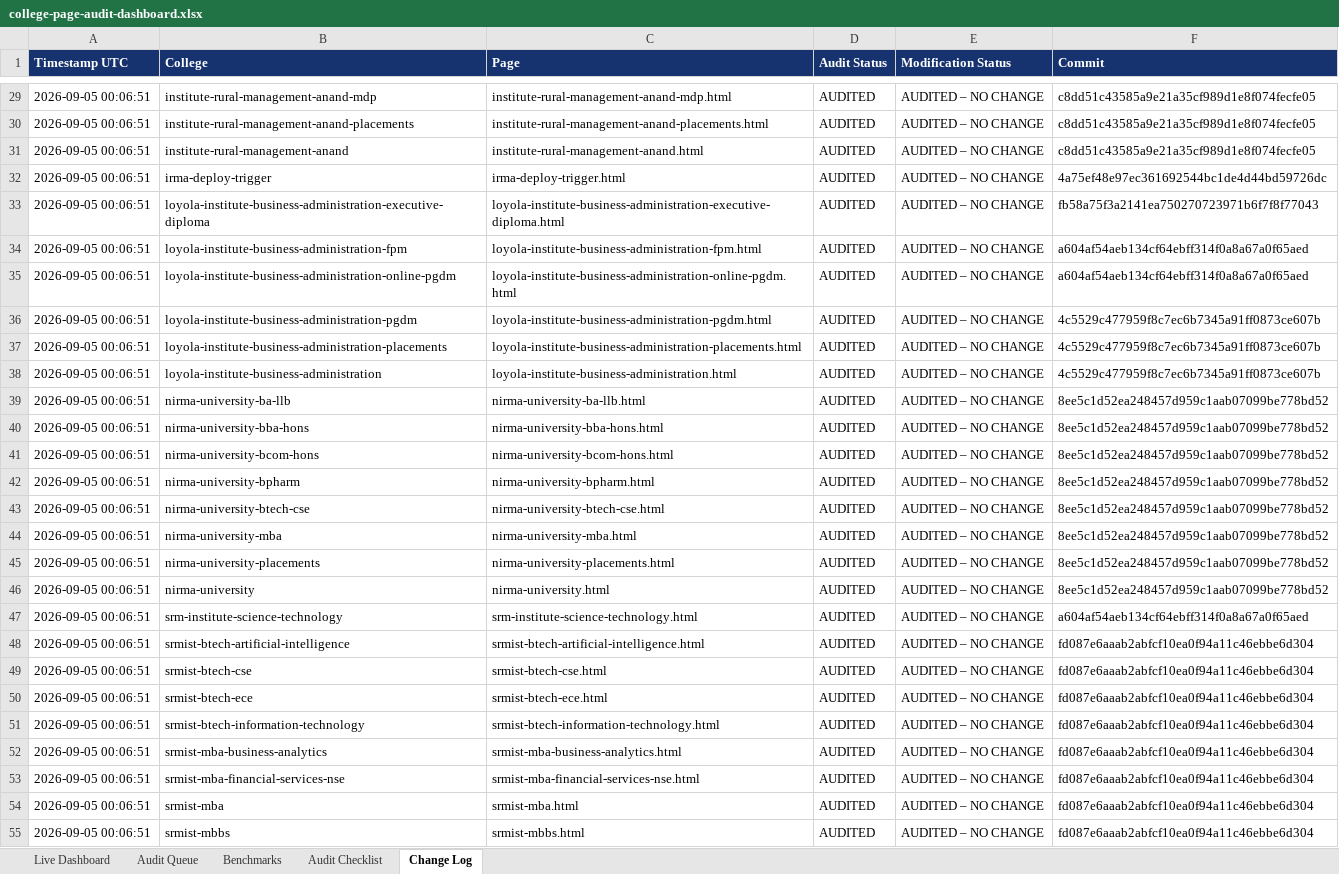
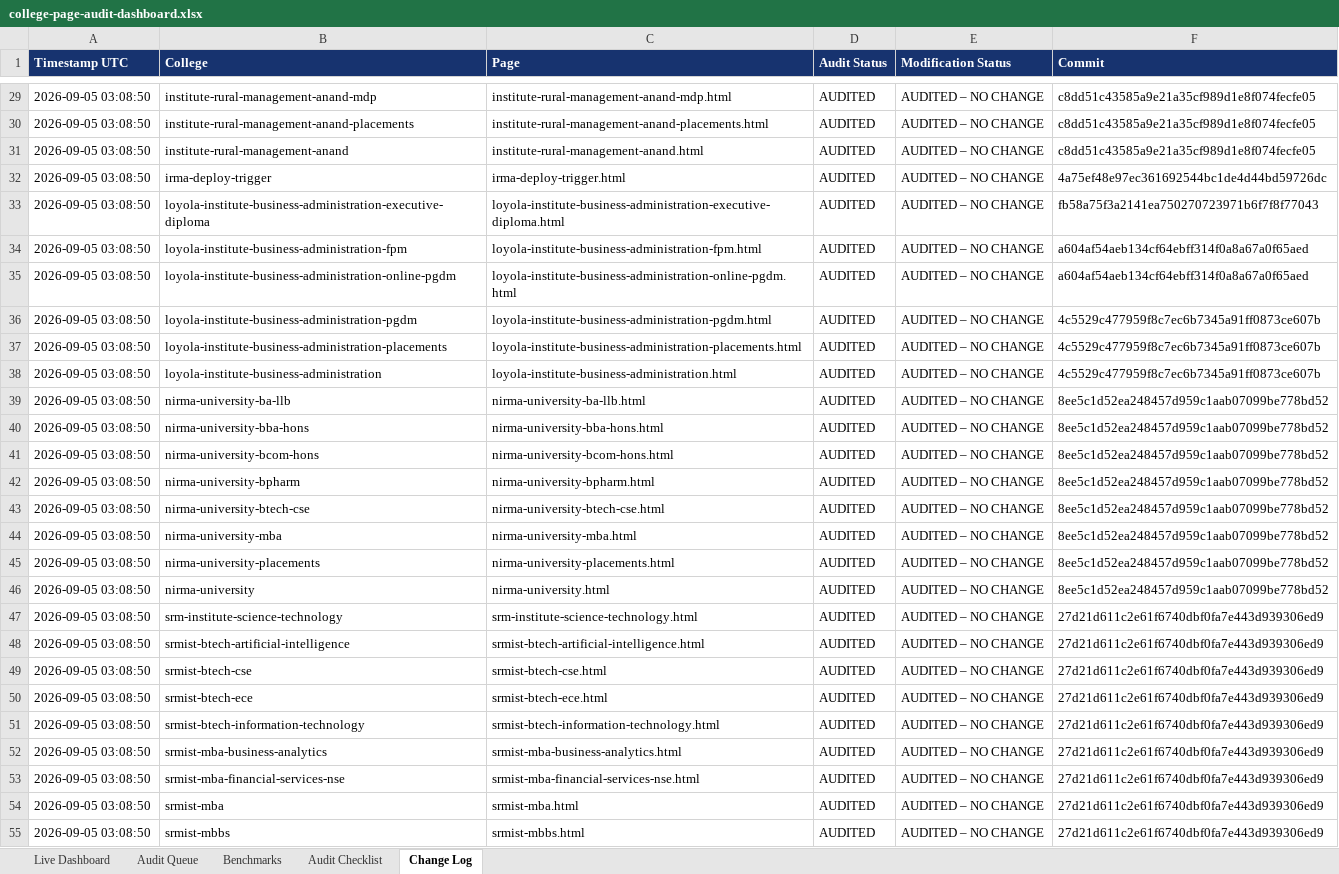
Before and after one commit to vai2110/mba-admission-portal, an Excel workbook: college-page-audit-dashboard.xlsx, sheet Change Log, drawn as a sheet; only a part is shown, gaps mark what is left out; values as stored, in another font and other column widths than the file's, no borders; the diff covers the shown part only; the diff names each change by its address in the sheet, - before the commit and + after, or states it on an @@ line.

```diff
--- a/college-page-audit-dashboard.xlsx (sheet Change Log)
+++ b/college-page-audit-dashboard.xlsx (sheet Change Log)
-A29:A55 (Timestamp UTC): 2026-09-05 00:06:51
+A29:A55 (Timestamp UTC): 2026-09-05 03:08:50
-F47 (Commit): a604af54aeb134cf64ebff314f0a8a67a0f65aed
+F47 (Commit): 27d21d611c2e61f6740dbf0fa7e443d939306ed9
-F48:F55 (Commit): fd087e6aaab2abfcf10ea0f94a11c46ebbe6d304
+F48:F55 (Commit): 27d21d611c2e61f6740dbf0fa7e443d939306ed9
```
Also changed, not shown: 1 added row and 29 edited cells elsewhere in this sheet, sheet Audit Queue, sheet Live Dashboard, college-production-tracker.xlsx, 1 other file.
